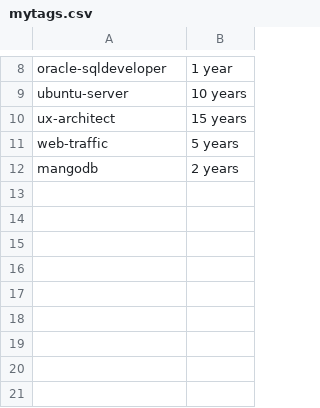
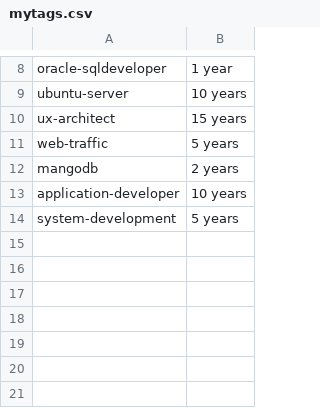
Before and after one commit to remotejob/gojobextractor, a CSV file: mytags.csv, drawn as a sheet; only a part is shown, gaps mark what is left out; the diff names each change by its address in the sheet, - before the commit and + after, or states it on an @@ line.

```diff
--- a/mytags.csv
+++ b/mytags.csv
-row 13: (empty)
+row 13: application-developer | 10 years
-row 14: (empty)
+row 14: system-development | 5 years
```
Also changed, not shown: notmytags.csv.
